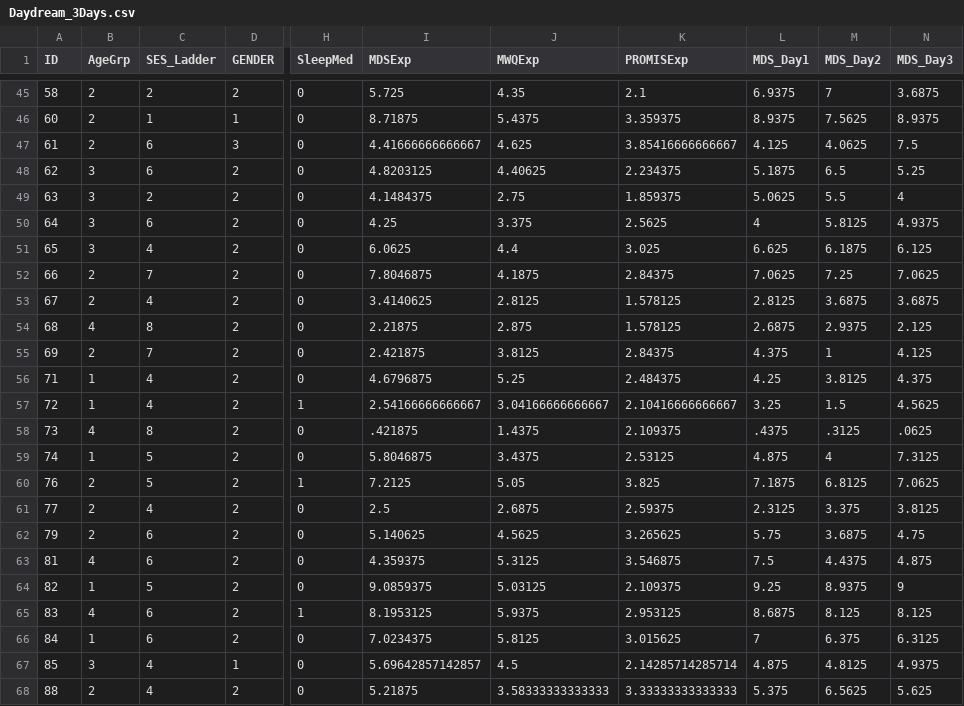
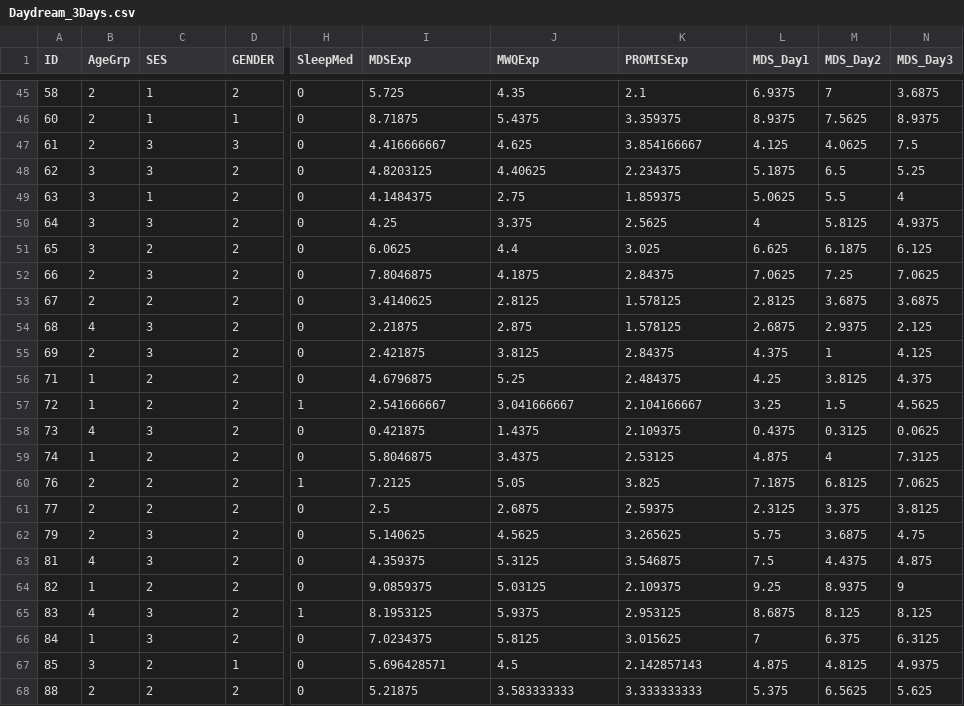
Before and after one commit to jkwi/SU24, a CSV file: Daydream_3Days.csv, drawn as a sheet; only a part is shown, gaps mark what is left out; the diff covers the shown part only; the diff names each change by its address in the sheet, - before the commit and + after, or states it on an @@ line.

```diff
--- a/Daydream_3Days.csv
+++ b/Daydream_3Days.csv
-C1: SES_Ladder
+C1: SES
-C45 (SES): 2
+C45 (SES): 1
-C47:C48 (SES): 6
+C47:C48 (SES): 3
-I47 (MDSExp): 4.41666666666667
+I47 (MDSExp): 4.416666667
-K47 (PROMISExp): 3.85416666666667
+K47 (PROMISExp): 3.854166667
-C49 (SES): 2
+C49 (SES): 1
-C50 (SES): 6
+C50 (SES): 3
-C51 (SES): 4
+C51 (SES): 2
-C52 (SES): 7
+C52 (SES): 3
-C53 (SES): 4
+C53 (SES): 2
-C54 (SES): 8
+C54 (SES): 3
-C55 (SES): 7
+C55 (SES): 3
-C56:C57 (SES): 4
+C56:C57 (SES): 2
-I57 (MDSExp): 2.54166666666667
+I57 (MDSExp): 2.541666667
-J57 (MWQExp): 3.04166666666667
+J57 (MWQExp): 3.041666667
-K57 (PROMISExp): 2.10416666666667
+K57 (PROMISExp): 2.104166667
-C58 (SES): 8
+C58 (SES): 3
-I58 (MDSExp): .421875
+I58 (MDSExp): 0.421875
-L58 (MDS_Day1): .4375
+L58 (MDS_Day1): 0.4375
-M58 (MDS_Day2): .3125
+M58 (MDS_Day2): 0.3125
-N58 (MDS_Day3): .0625
+N58 (MDS_Day3): 0.0625
-C59:C60 (SES): 5
+C59:C60 (SES): 2
-C61 (SES): 4
+C61 (SES): 2
-C62:C63 (SES): 6
+C62:C63 (SES): 3
-C64 (SES): 5
+C64 (SES): 2
-C65:C66 (SES): 6
+C65:C66 (SES): 3
-C67:C68 (SES): 4
+C67:C68 (SES): 2
-I67 (MDSExp): 5.69642857142857
+I67 (MDSExp): 5.696428571
-K67 (PROMISExp): 2.14285714285714
+K67 (PROMISExp): 2.142857143
-J68 (MWQExp): 3.58333333333333
+J68 (MWQExp): 3.583333333
-K68 (PROMISExp): 3.33333333333333
+K68 (PROMISExp): 3.333333333
```
Also changed, not shown: 152 edited cells elsewhere in this file.
